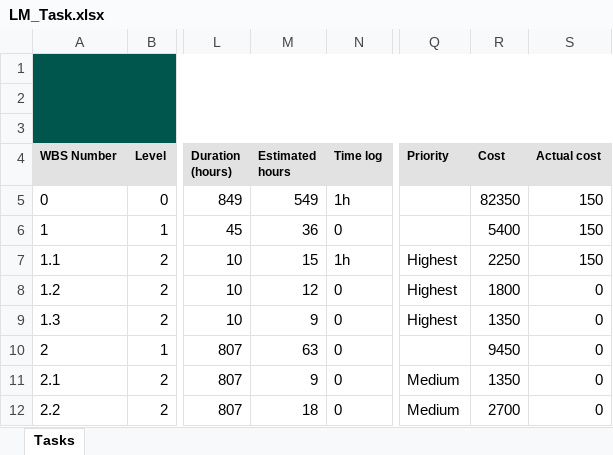
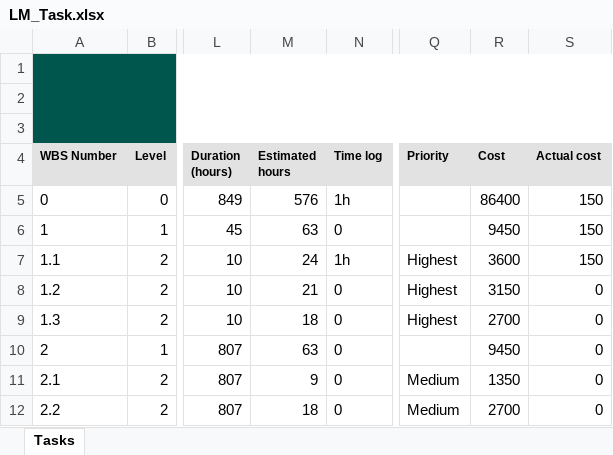
Before and after one commit to Zibeug/Love-Mirroring, an Excel workbook: LM_Task.xlsx, sheet Tasks, drawn as a sheet; only a part is shown, gaps mark what is left out; values as stored, in another font and other column widths than the file's, no borders; charts and pictures not drawn; the diff names each change by its address in the sheet, - before the commit and + after, or states it on an @@ line.

```diff
--- a/LM_Task.xlsx (sheet Tasks)
+++ b/LM_Task.xlsx (sheet Tasks)
-M5 (Estimated hours): 549
+M5 (Estimated hours): 576
-R5 (Cost): 82350
+R5 (Cost): 86400
-M6 (Estimated hours): 36
+M6 (Estimated hours): 63
-R6 (Cost): 5400
+R6 (Cost): 9450
-M7 (Estimated hours): 15
+M7 (Estimated hours): 24
-R7 (Cost): 2250
+R7 (Cost): 3600
-M8 (Estimated hours): 12
+M8 (Estimated hours): 21
-R8 (Cost): 1800
+R8 (Cost): 3150
-M9 (Estimated hours): 9
+M9 (Estimated hours): 18
-R9 (Cost): 1350
+R9 (Cost): 2700
```
Also changed, not shown: 3 other files.
